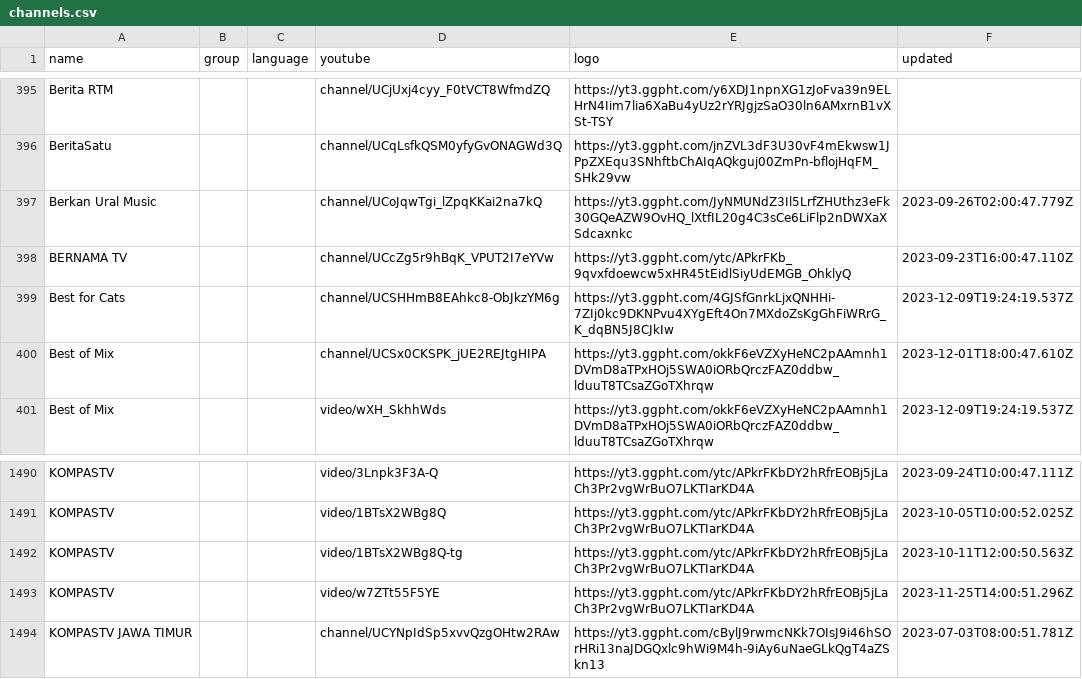
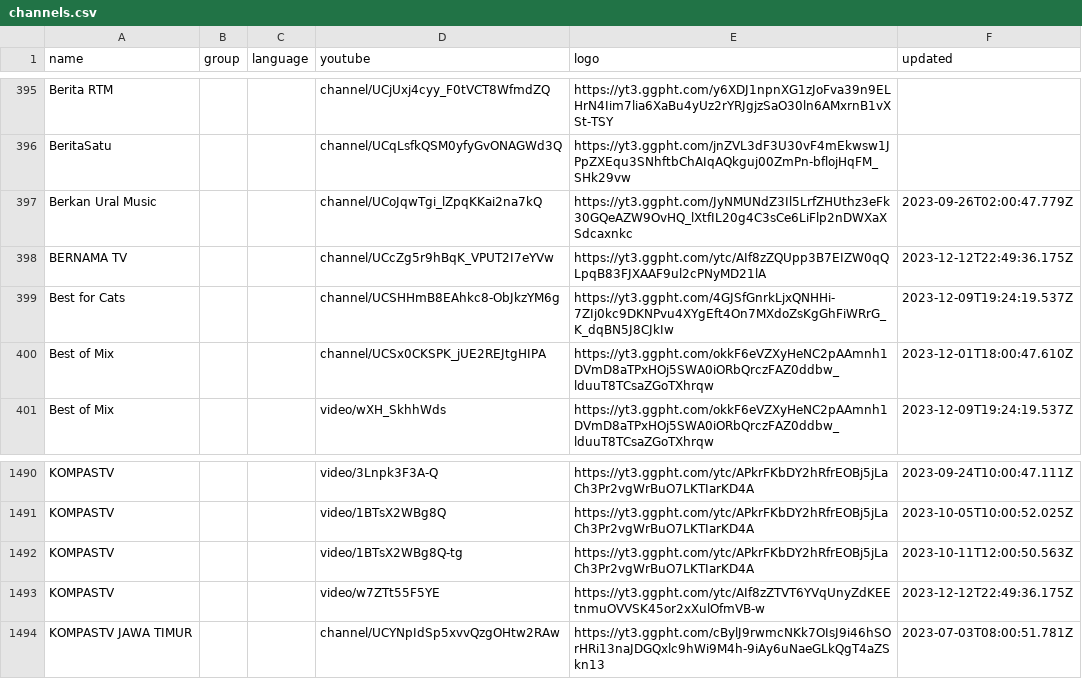
Before and after one commit to Navezjt/Navez-ST, a CSV file: channels.csv, drawn as a sheet; only a part is shown, gaps mark what is left out.

```diff
--- a/channels.csv
+++ b/channels.csv
@@ -397,3 +397,3 @@ BeritaSatu,,,channel/UCqLsfkQSM0yfyGvONAGWd3Q,https://yt3.ggpht.com/jnZVL3dF3U30
 Berkan Ural Music,,,channel/UCoJqwTgi_lZpqKKai2na7kQ,https://yt3.ggpht.com/JyNMUNdZ3Il5LrfZHUthz3eFk30GQeAZW9OvHQ_lXtfIL20g4C3sCe6LiFlp2nDWXaXSdcaxnkc,2023-09-26T02:00:47.779Z
-BERNAMA TV,,,channel/UCcZg5r9hBqK_VPUT2I7eYVw,https://yt3.ggpht.com/ytc/APkrFKb_9qvxfdoewcw5xHR45tEidlSiyUdEMGB_OhklyQ,2023-09-23T16:00:47.110Z
+BERNAMA TV,,,channel/UCcZg5r9hBqK_VPUT2I7eYVw,https://yt3.ggpht.com/ytc/AIf8zZQUpp3B7EIZW0qQLpqB83FJXAAF9ul2cPNyMD21lA,2023-12-12T22:49:36.175Z
 Best for Cats,,,channel/UCSHHmB8EAhkc8-ObJkzYM6g,https://yt3.ggpht.com/4GJSfGnrkLjxQNHHi-7ZIj0kc9DKNPvu4XYgEft4On7MXdoZsKgGhFiWRrG_K_dqBN5J8CJkIw,2023-12-09T19:24:19.537Z
@@ -1492,3 +1492,3 @@ KOMPASTV,,,video/1BTsX2WBg8Q,https://yt3.ggpht.com/ytc/APkrFKbDY2hRfrEOBj5jLaCh3
 KOMPASTV,,,video/1BTsX2WBg8Q-tg,https://yt3.ggpht.com/ytc/APkrFKbDY2hRfrEOBj5jLaCh3Pr2vgWrBuO7LKTIarKD4A,2023-10-11T12:00:50.563Z
-KOMPASTV,,,video/w7ZTt55F5YE,https://yt3.ggpht.com/ytc/APkrFKbDY2hRfrEOBj5jLaCh3Pr2vgWrBuO7LKTIarKD4A,2023-11-25T14:00:51.296Z
+KOMPASTV,,,video/w7ZTt55F5YE,https://yt3.ggpht.com/ytc/AIf8zZTVT6YVqUnyZdKEEtnmuOVVSK45or2xXulOfmVB-w,2023-12-12T22:49:36.175Z
 KOMPASTV JAWA TIMUR,,,channel/UCYNpIdSp5xvvQzgOHtw2RAw,https://yt3.ggpht.com/cBylJ9rwmcNKk7OIsJ9i46hSOrHRi13naJDGQxlc9hWi9M4h-9iAy6uNaeGLkQgT4aZSkn13,2023-07-03T08:00:51.781Z
```
